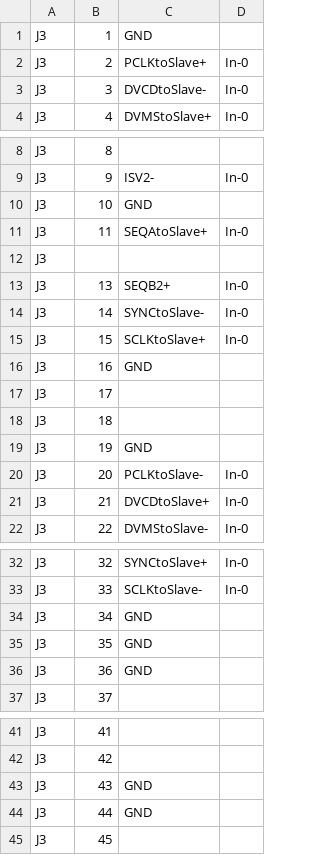
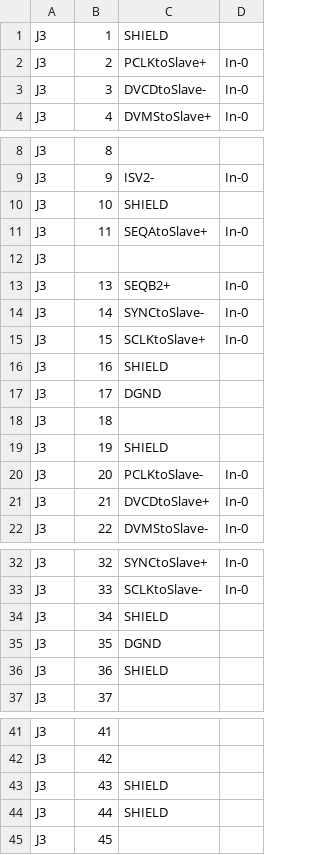
Before and after one commit to noqsi/SXI, a TSV file: SXI-EM-DriverBoard/J3.tsv, drawn as a sheet; only a part is shown, gaps mark what is left out; the diff covers the shown part only.

Commit message:
Separate SHIELD and DGND from GND. Restore SPAREOUT, remove DVCS driver. Isolation choke between GND and DGND.

```diff
--- a/SXI-EM-DriverBoard/J3.tsv
+++ b/SXI-EM-DriverBoard/J3.tsv
@@ -1,2 +1,2 @@
-J3	1	GND	
+J3	1	SHIELD	
 J3	2	PCLKtoSlave+	In-0
@@ -9,3 +9,3 @@ J3	8
 J3	9	ISV2-	In-0
-J3	10	GND	
+J3	10	SHIELD	
 J3	11	SEQAtoSlave+	In-0
@@ -15,6 +15,6 @@ J3	14	SYNCtoSlave-	In-0
 J3	15	SCLKtoSlave+	In-0
-J3	16	GND	
-J3	17		
+J3	16	SHIELD	
+J3	17	DGND	
 J3	18		
-J3	19	GND	
+J3	19	SHIELD	
 J3	20	PCLKtoSlave-	In-0
@@ -33,5 +33,5 @@ J3	32	SYNCtoSlave+	In-0
 J3	33	SCLKtoSlave-	In-0
-J3	34	GND	
-J3	35	GND	
-J3	36	GND	
+J3	34	SHIELD	
+J3	35	DGND	
+J3	36	SHIELD	
 J3	37		
@@ -42,4 +42,4 @@ J3	41
 J3	42		
-J3	43	GND	
-J3	44	GND	
+J3	43	SHIELD	
+J3	44	SHIELD	
 J3	45		
```
Also changed, not shown: 2 edited cells elsewhere in this file, SXI-EM-DriverBoard/J1.tsv, SXI-EM-DriverBoard/J2.tsv, 5 other files.
